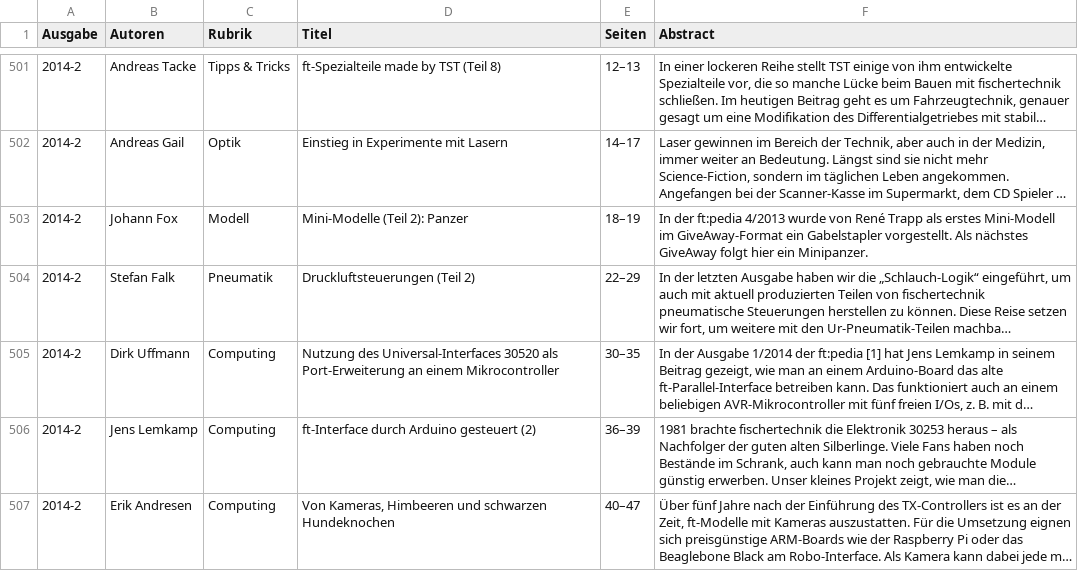
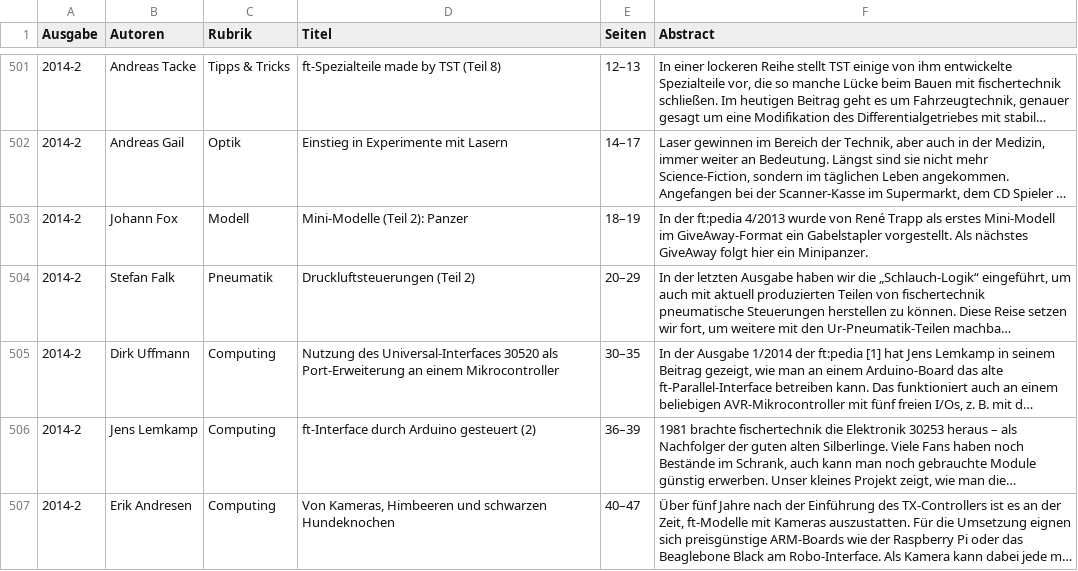
Before and after one commit to heuer/ftpediasuche, a CSV file: ftpedia_articles.csv, drawn as a sheet; only a part is shown, gaps mark what is left out; long unchanged cells end in …; the diff names each change by its address in the sheet, - before the commit and + after, or states it on an @@ line.

```diff
--- a/ftpedia_articles.csv
+++ b/ftpedia_articles.csv
-E504 (Seiten): 22–29
+E504 (Seiten): 20–29
```
Also changed, not shown: 4 other files.
